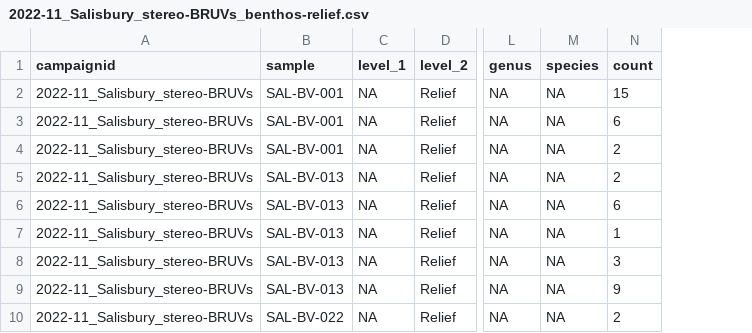
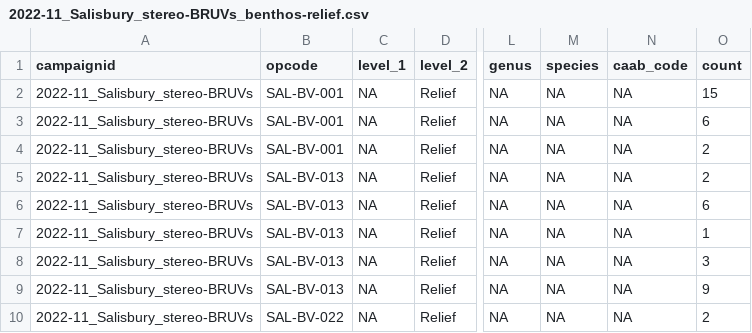
Before and after one commit to UWA-Marine-Ecology-Group-syntheses/formatting-transectmeasure-habitat, a CSV file: data/to upload/2022-11_Salisbury_stereo-BRUVs_benthos-relief.csv, drawn as a sheet; only a part is shown, gaps mark what is left out; the diff names each change by its address in the sheet, - before the commit and + after, or states it on an @@ line.

```diff
--- a/data/to upload/2022-11_Salisbury_stereo-BRUVs_benthos-relief.csv
+++ b/data/to upload/2022-11_Salisbury_stereo-BRUVs_benthos-relief.csv
+column N (caab_code), rows 2-10: all NA
-B1: sample
+B1: opcode
```
Also changed, not shown: data/to upload/2022-11_Salisbury_stereo-BRUVs_benthos-count.csv, 6 other files.
